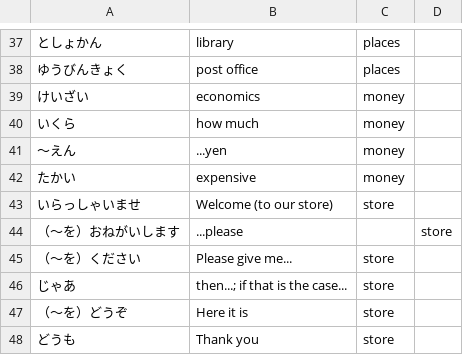
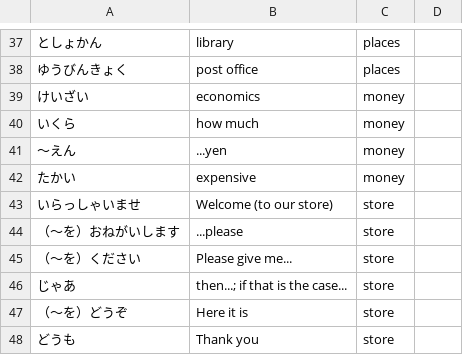
Before and after one commit to faso/genki-anki-cards, a CSV file: vocab2_main.csv, drawn as a sheet; only a part is shown, gaps mark what is left out.

Commit message:
Update vocab2_main.csv

```diff
--- a/vocab2_main.csv
+++ b/vocab2_main.csv
@@ -43,3 +43,3 @@
 いらっしゃいませ,Welcome (to our store),store
-（〜を）おねがいします,...please,,store
+（〜を）おねがいします,...please,store
 （〜を）ください,Please give me...,store
```
